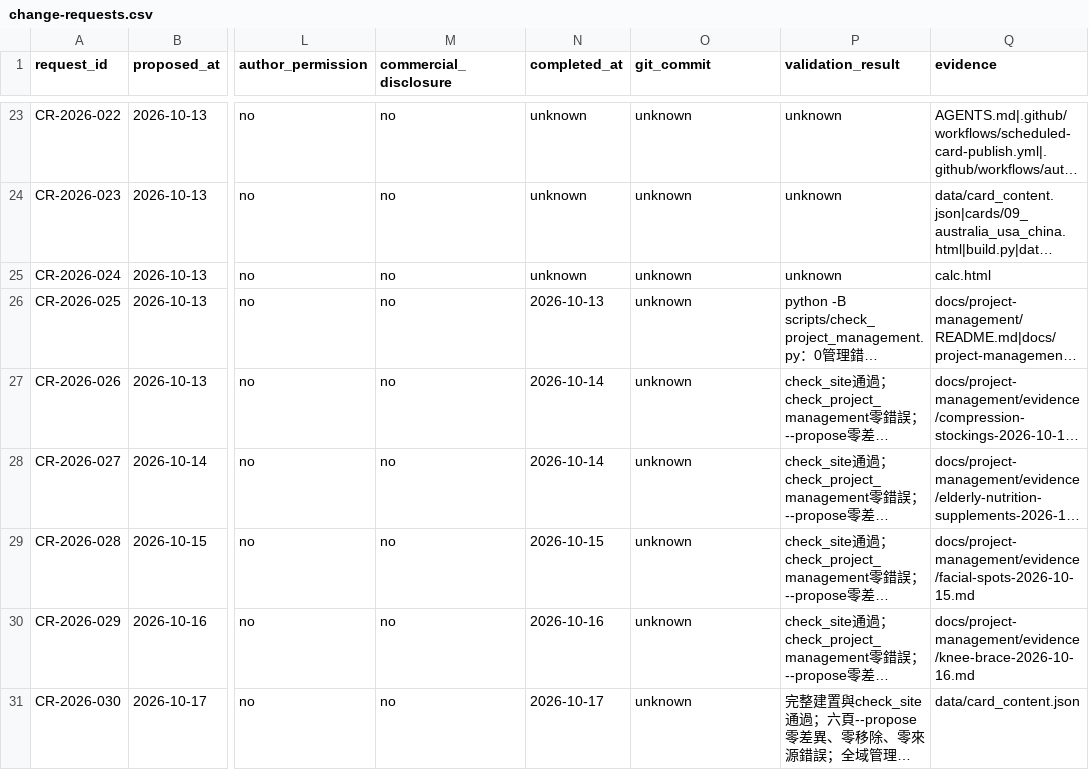
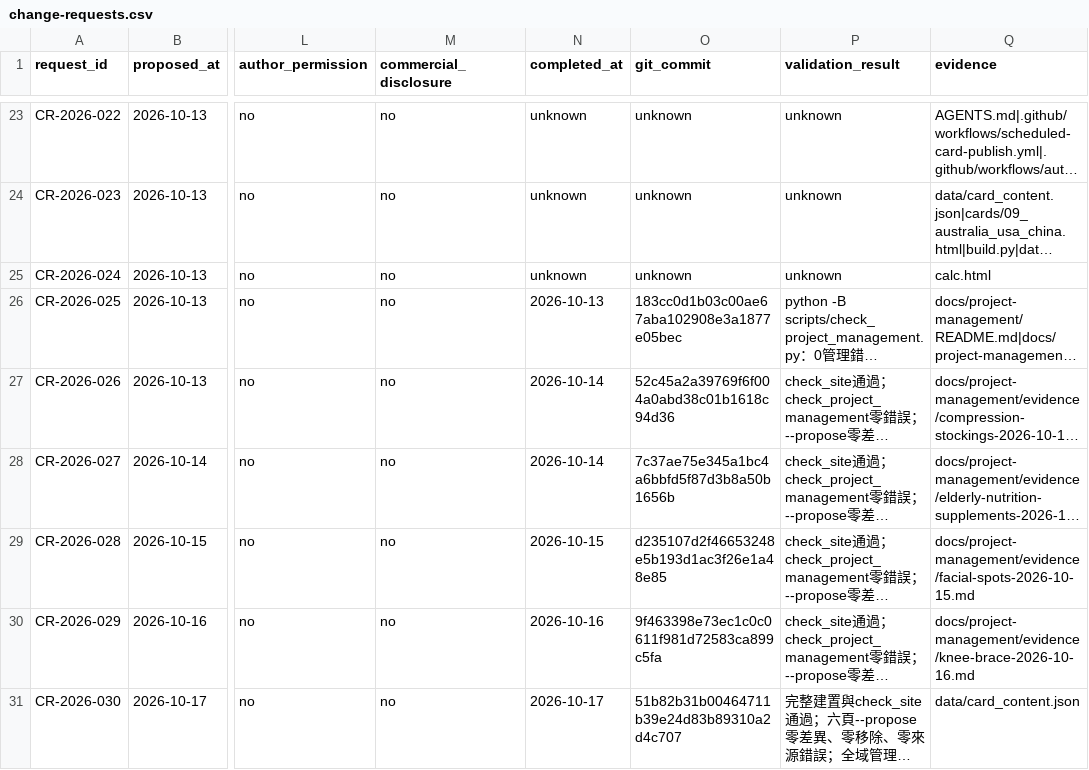
Before and after one commit to liaoweihung/pteduimg, a CSV file: docs/project-management/change-requests.csv, drawn as a sheet; only a part is shown, gaps mark what is left out; long unchanged cells end in …; the diff covers the shown part only; the diff names each change by its address in the sheet, - before the commit and + after, or states it on an @@ line.

```diff
--- a/docs/project-management/change-requests.csv
+++ b/docs/project-management/change-requests.csv
-O26 (git_commit): unknown
+O26 (git_commit): 183cc0d1b03c00ae67aba102908e3a1877e05bec
-O27 (git_commit): unknown
+O27 (git_commit): 52c45a2a39769f6f004a0abd38c01b1618c94d36
-O28 (git_commit): unknown
+O28 (git_commit): 7c37ae75e345a1bc4a6bbfd5f87d3b8a50b1656b
-O29 (git_commit): unknown
+O29 (git_commit): d235107d2f46653248e5b193d1ac3f26e1a48e85
-O30 (git_commit): unknown
+O30 (git_commit): 9f463398e73ec1c0c0611f981d72583ca899c5fa
-O31 (git_commit): unknown
+O31 (git_commit): 51b82b31b00464711b39e24d83b89310a2d4c707
```
Also changed, not shown: 4 added rows and 2 edited cells elsewhere in this file, 14 other files.
